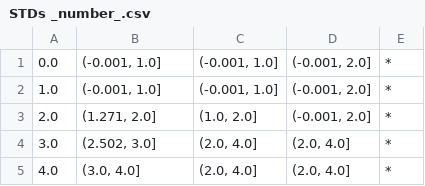
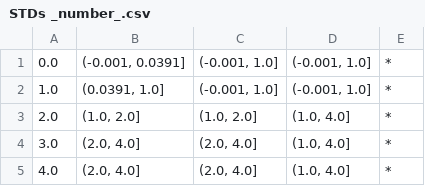
Before and after one commit to Zak9O/Masking-Effects-on-XAI-Techniques, a CSV file: hierarchies/cervic_cancer/STDs _number_.csv, drawn as a sheet.

Commit message:
Updated hierarchies for cerviv cancer

```diff
--- a/hierarchies/cervic_cancer/STDs _number_.csv
+++ b/hierarchies/cervic_cancer/STDs _number_.csv
@@ -1,5 +1,5 @@
-0.0,"(-0.001, 1.0]","(-0.001, 1.0]","(-0.001, 2.0]",*
-1.0,"(-0.001, 1.0]","(-0.001, 1.0]","(-0.001, 2.0]",*
-2.0,"(1.271, 2.0]","(1.0, 2.0]","(-0.001, 2.0]",*
-3.0,"(2.502, 3.0]","(2.0, 4.0]","(2.0, 4.0]",*
-4.0,"(3.0, 4.0]","(2.0, 4.0]","(2.0, 4.0]",*
+0.0,"(-0.001, 0.0391]","(-0.001, 1.0]","(-0.001, 1.0]",*
+1.0,"(0.0391, 1.0]","(-0.001, 1.0]","(-0.001, 1.0]",*
+2.0,"(1.0, 2.0]","(1.0, 2.0]","(1.0, 4.0]",*
+3.0,"(2.0, 4.0]","(2.0, 4.0]","(1.0, 4.0]",*
+4.0,"(2.0, 4.0]","(2.0, 4.0]","(1.0, 4.0]",*
```
Also changed, not shown: hierarchies/cervic_cancer/First sexual intercourse.csv, 11 other files.
